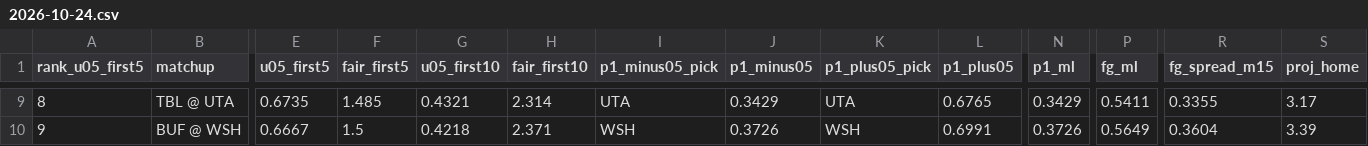
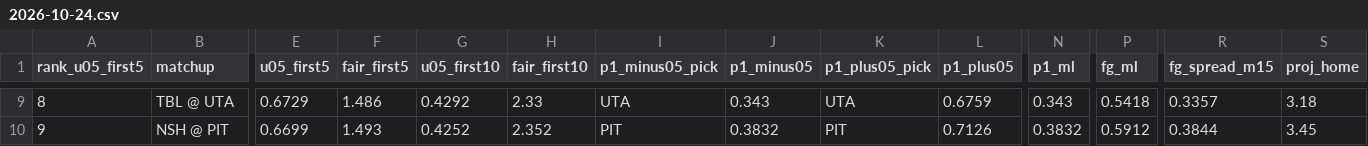
Before and after one commit to Moneyg604/nhl-early-goal, a CSV file: docs/days/2026-10-24.csv, drawn as a sheet; only a part is shown, gaps mark what is left out; the diff covers the shown part only; the diff names each change by its address in the sheet, - before the commit and + after, or states it on an @@ line.

```diff
--- a/docs/days/2026-10-24.csv
+++ b/docs/days/2026-10-24.csv
-E9 (u05_first5): 0.6735
+E9 (u05_first5): 0.6729
-F9 (fair_first5): 1.485
+F9 (fair_first5): 1.486
-G9 (u05_first10): 0.4321
+G9 (u05_first10): 0.4292
-H9 (fair_first10): 2.314
+H9 (fair_first10): 2.33
-J9 (p1_minus05): 0.3429
+J9 (p1_minus05): 0.343
-L9 (p1_plus05): 0.6765
+L9 (p1_plus05): 0.6759
-N9 (p1_ml): 0.3429
+N9 (p1_ml): 0.343
-P9 (fg_ml): 0.5411
+P9 (fg_ml): 0.5418
-R9 (fg_spread_m15): 0.3355
+R9 (fg_spread_m15): 0.3357
-S9 (proj_home): 3.17
+S9 (proj_home): 3.18
-B10 (matchup): BUF @ WSH
+B10 (matchup): NSH @ PIT
-E10 (u05_first5): 0.6667
+E10 (u05_first5): 0.6699
-F10 (fair_first5): 1.5
+F10 (fair_first5): 1.493
-G10 (u05_first10): 0.4218
+G10 (u05_first10): 0.4252
-H10 (fair_first10): 2.371
+H10 (fair_first10): 2.352
-I10 (p1_minus05_pick): WSH
+I10 (p1_minus05_pick): PIT
-J10 (p1_minus05): 0.3726
+J10 (p1_minus05): 0.3832
-K10 (p1_plus05_pick): WSH
+K10 (p1_plus05_pick): PIT
-L10 (p1_plus05): 0.6991
+L10 (p1_plus05): 0.7126
-N10 (p1_ml): 0.3726
+N10 (p1_ml): 0.3832
-P10 (fg_ml): 0.5649
+P10 (fg_ml): 0.5912
-R10 (fg_spread_m15): 0.3604
+R10 (fg_spread_m15): 0.3844
-S10 (proj_home): 3.39
+S10 (proj_home): 3.45
```
Also changed, not shown: 155 edited cells elsewhere in this file, docs/days/2026-10-23.csv, docs/days/2026-10-25.csv, 38 other files.
